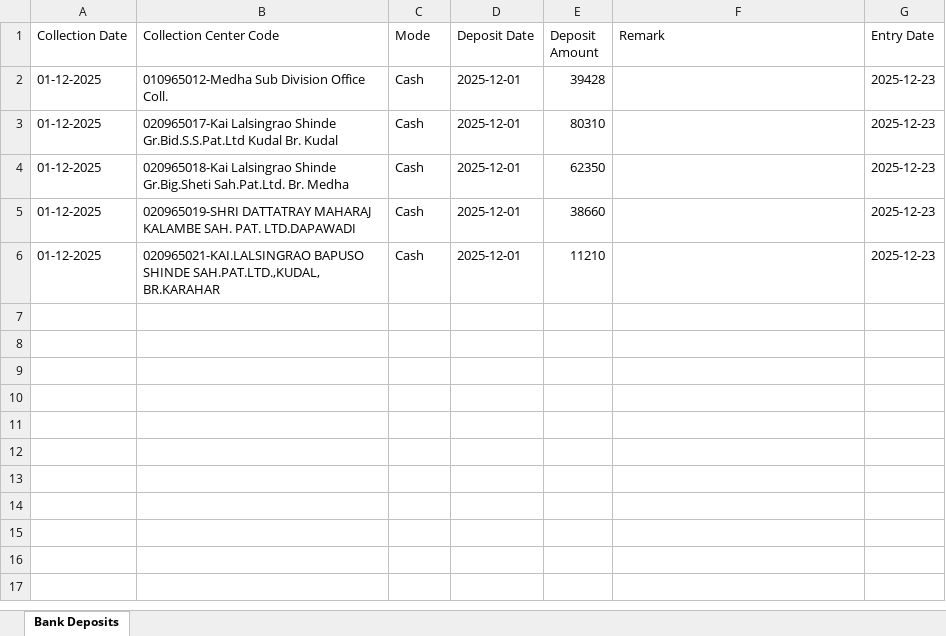
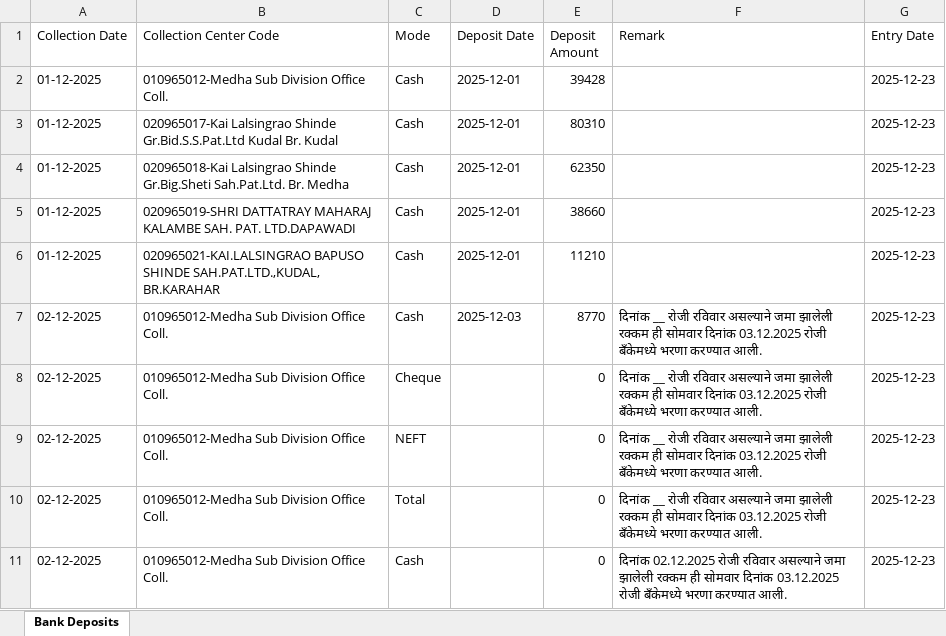
Before and after one commit to BU0965/Cash_Collection_0965, an Excel workbook: Bank_Deposit.xlsx, sheet Bank Deposits, drawn as a sheet; values as stored, in another font and other column widths than the file's, no borders; the diff names each change by its address in the sheet, - before the commit and + after, or states it on an @@ line.

Commit message:
Update Bank Deposit data - 2025-12-23T09:35:08.799Z

```diff
--- a/Bank_Deposit.xlsx (sheet Bank Deposits)
+++ b/Bank_Deposit.xlsx (sheet Bank Deposits)
+row 7: 02-12-2025 | 010965012-Medha Sub Division Office Coll. | Cash | 2025-12-03 | 8770 | दिनांक __ रोजी रविवार असल्याने जमा झालेली रक्कम ही सोमवार दिनांक 03.12.2025 रोजी बँकेमध्ये भरणा करण्यात आली. | 2025-12-23
+row 8: 02-12-2025 | 010965012-Medha Sub Division Office Coll. | Cheque |  | 0 | दिनांक __ रोजी रविवार असल्याने जमा झालेली रक्कम ही सोमवार दिनांक 03.12.2025 रोजी बँकेमध्ये भरणा करण्यात आली. | 2025-12-23
+row 9: 02-12-2025 | 010965012-Medha Sub Division Office Coll. | NEFT |  | 0 | दिनांक __ रोजी रविवार असल्याने जमा झालेली रक्कम ही सोमवार दिनांक 03.12.2025 रोजी बँकेमध्ये भरणा करण्यात आली. | 2025-12-23
+row 10: 02-12-2025 | 010965012-Medha Sub Division Office Coll. | Total |  | 0 | दिनांक __ रोजी रविवार असल्याने जमा झालेली रक्कम ही सोमवार दिनांक 03.12.2025 रोजी बँकेमध्ये भरणा करण्यात आली. | 2025-12-23
+row 11: 02-12-2025 | 010965012-Medha Sub Division Office Coll. | Cash |  | 0 | दिनांक 02.12.2025 रोजी रविवार असल्याने जमा झालेली रक्कम ही सोमवार दिनांक 03.12.2025 रोजी बँकेमध्ये भरणा करण्यात आली. | 2025-12-23
```
